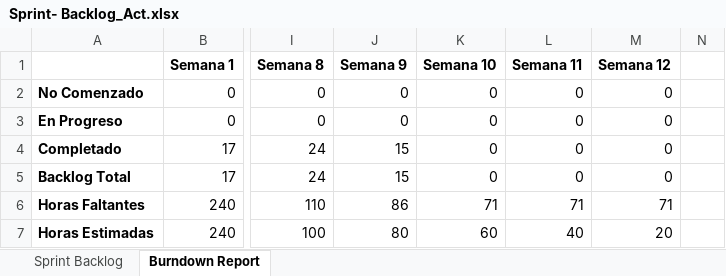
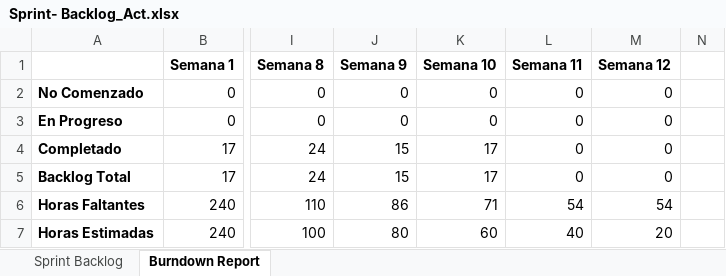
Before and after one commit to taller3uct/Doc_PPTS, an Excel workbook: Sprint- Backlog_Act.xlsx, sheet Burndown Report, drawn as a sheet; only a part is shown, gaps mark what is left out; values as stored, in another font and other column widths than the file's, no borders; charts and pictures not drawn; the diff names each change by its address in the sheet, - before the commit and + after, or states it on an @@ line.

Commit message:
semana 10

```diff
--- a/Sprint- Backlog_Act.xlsx (sheet Burndown Report)
+++ b/Sprint- Backlog_Act.xlsx (sheet Burndown Report)
-K4:K5 (Semana 10): 0
+K4:K5 (Semana 10): 17
-L6 (Semana 11): 71
+L6 (Semana 11): 54
-M6 (Semana 12): 71
+M6 (Semana 12): 54
```
Also changed, not shown: sheet Sprint Backlog, charts or pictures, 2 other files.
